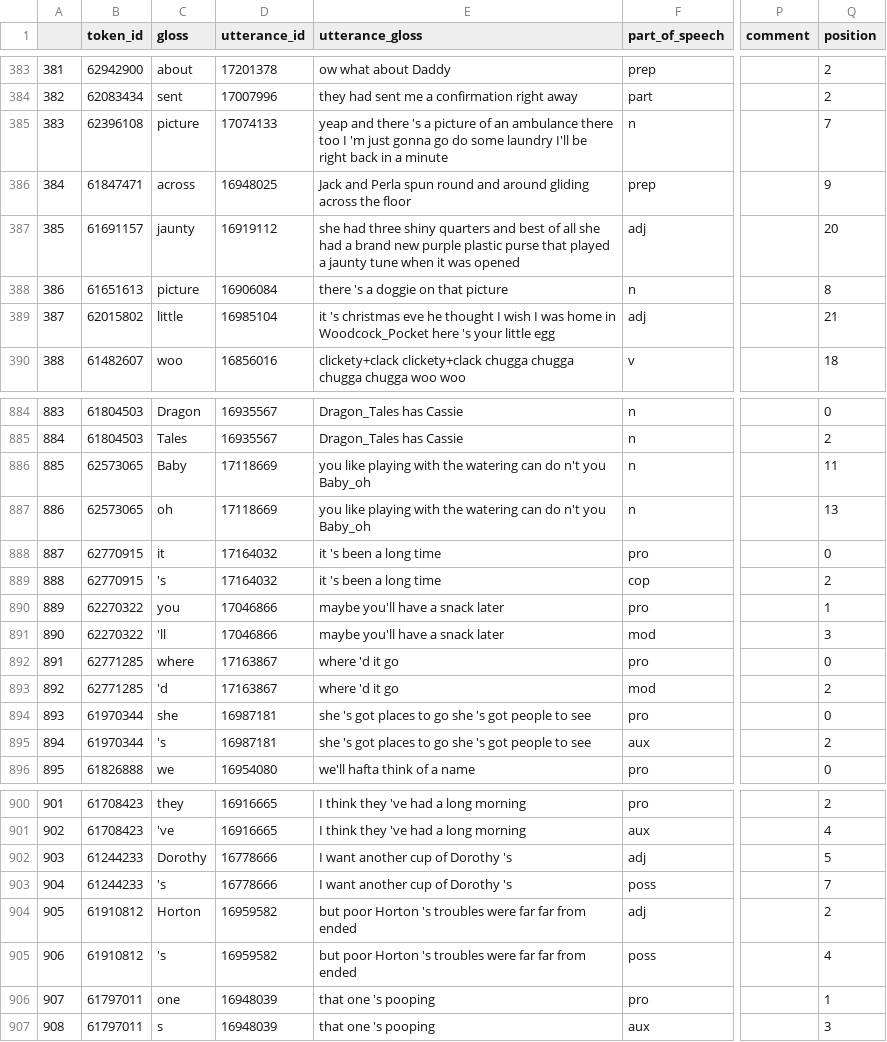
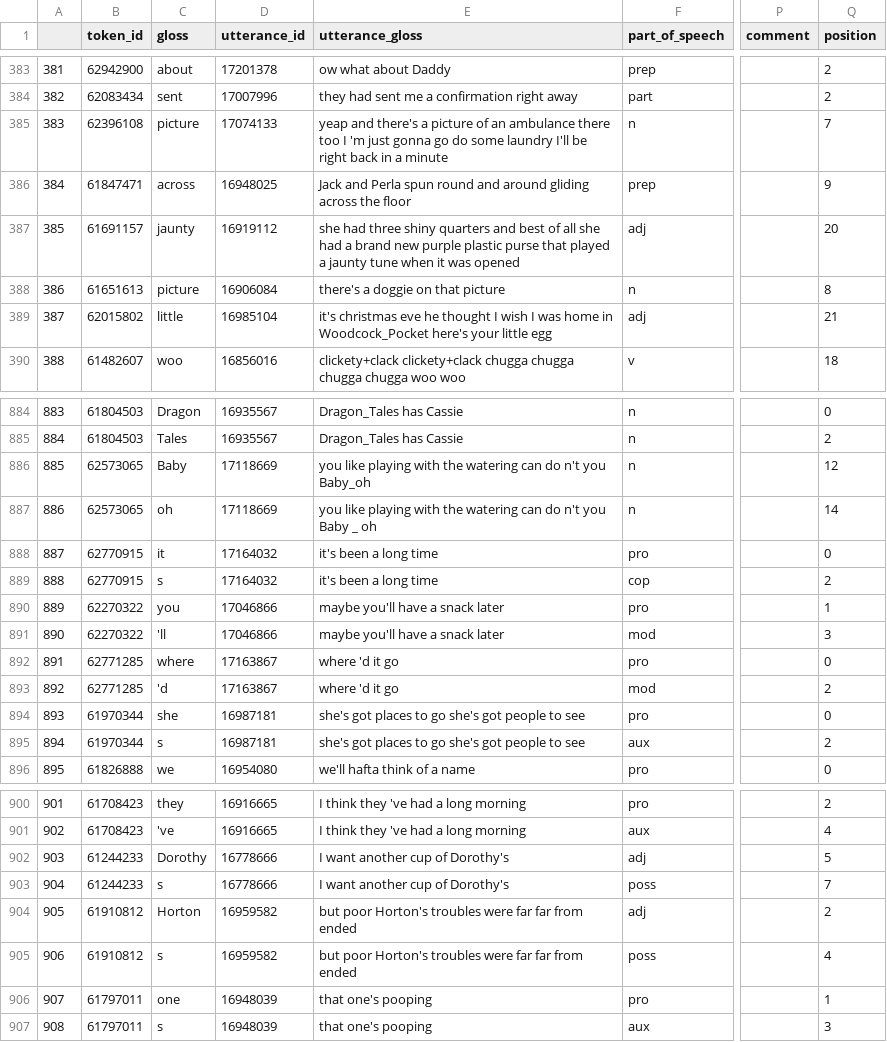
Before and after one commit to georgialoukatou/childes_bert_tagging, a CSV file: eng_gold_childes_clean_short.csv, drawn as a sheet; only a part is shown, gaps mark what is left out; the diff covers the shown part only; the diff names each change by its address in the sheet, - before the commit and + after, or states it on an @@ line.

```diff
--- a/eng_gold_childes_clean_short.csv
+++ b/eng_gold_childes_clean_short.csv
-E385 (utterance_gloss): yeap and there 's a picture…
+E385 (utterance_gloss): yeap and there's a picture…
-E388 (utterance_gloss): there 's a doggie on that picture
+E388 (utterance_gloss): there's a doggie on that picture
-E389 (utterance_gloss): it 's christmas eve he thought I wish I was home in Woodcock_Pocket here 's your little…
+E389 (utterance_gloss): it's christmas eve he thought I wish I was home in Woodcock_Pocket here's your little…
-Q886 (position): 11
+Q886 (position): 12
-E887 (utterance_gloss): …n't you Baby_oh
+E887 (utterance_gloss): …n't you Baby _ oh
-Q887 (position): 13
+Q887 (position): 14
-E888:E889 (utterance_gloss): it 's been a long time
+E888:E889 (utterance_gloss): it's been a long time
-C889 (gloss): 's
+C889 (gloss): s
-E894:E895 (utterance_gloss): she 's got places to go she 's got people…
+E894:E895 (utterance_gloss): she's got places to go she's got people…
-C895 (gloss): 's
+C895 (gloss): s
-E902:E903 (utterance_gloss): I want another cup of Dorothy 's
+E902:E903 (utterance_gloss): I want another cup of Dorothy's
-C903 (gloss): 's
+C903 (gloss): s
-E904:E905 (utterance_gloss): but poor Horton 's troubles were…
+E904:E905 (utterance_gloss): but poor Horton's troubles were…
-C905 (gloss): 's
+C905 (gloss): s
-E906:E907 (utterance_gloss): that one 's pooping
+E906:E907 (utterance_gloss): that one's pooping
```
Also changed, not shown: 169 edited cells elsewhere in this file.
